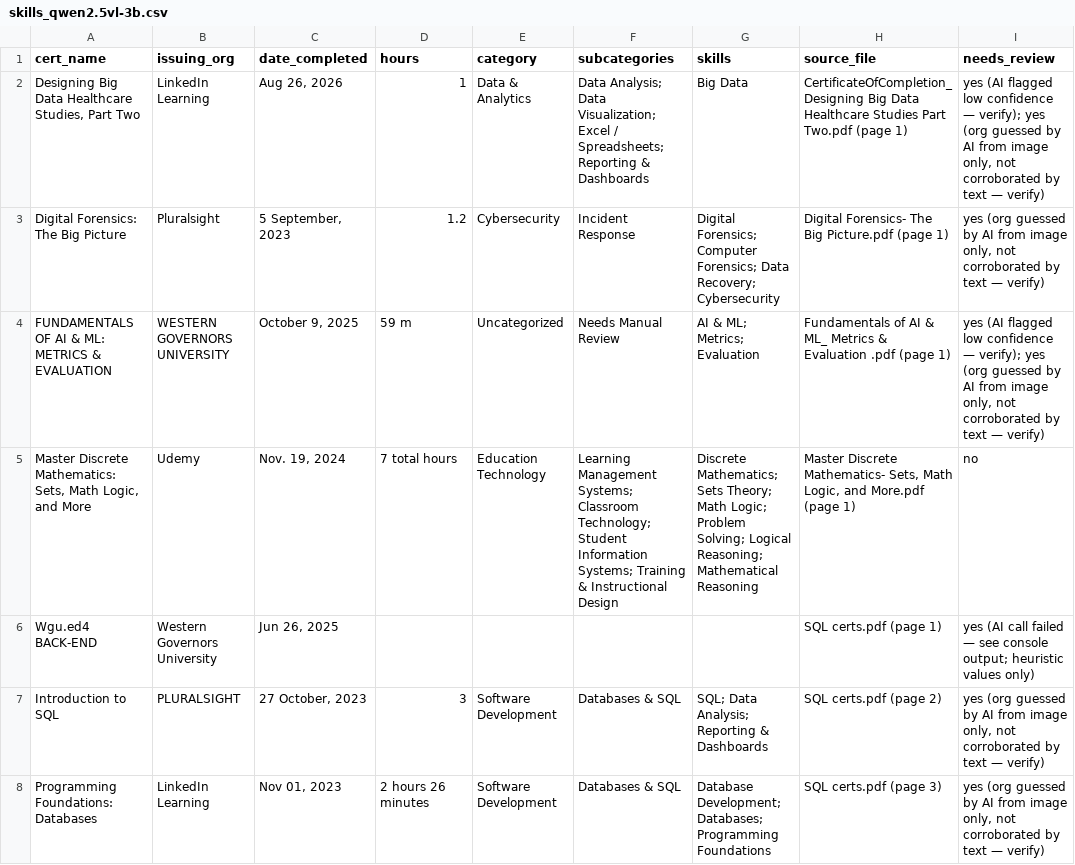
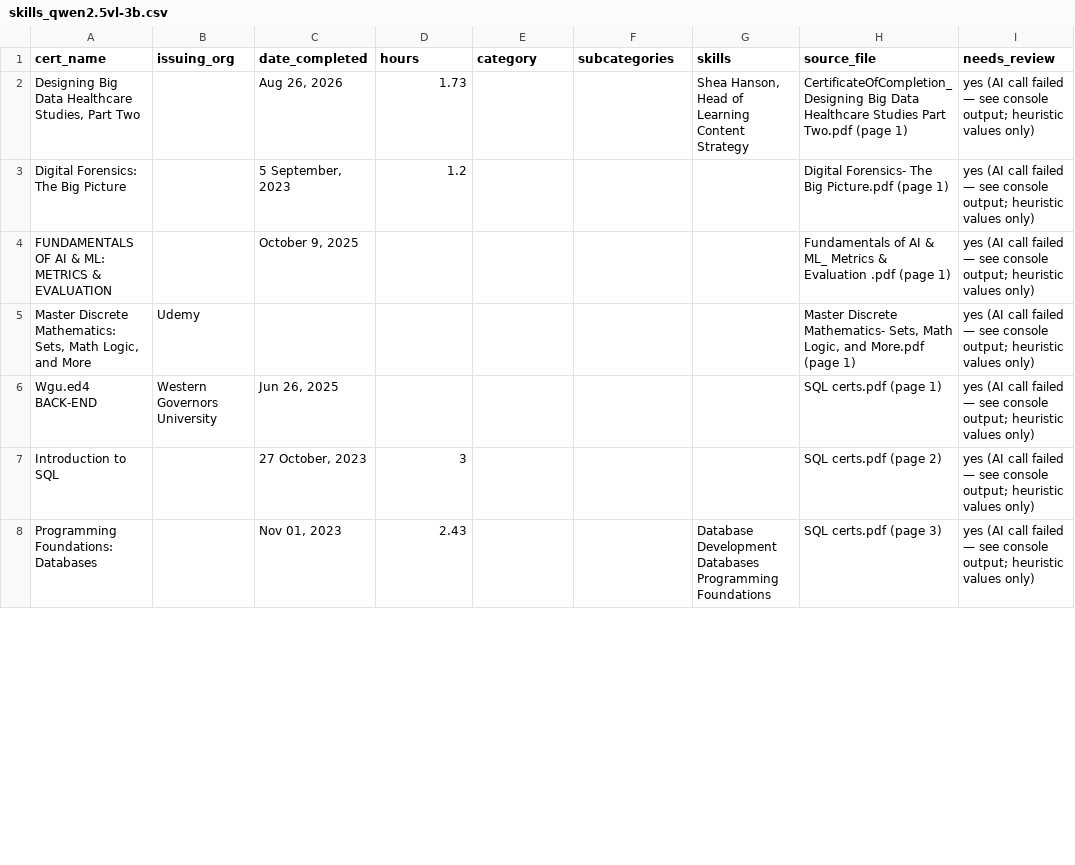
Before and after one commit to MistaTechE/skill-matrix, a CSV file: output/skills_qwen2.5vl-3b.csv, drawn as a sheet; only a part is shown; the diff covers the shown part only.

```diff
--- a/output/skills_qwen2.5vl-3b.csv
+++ b/output/skills_qwen2.5vl-3b.csv
@@ -1,8 +1,8 @@
 cert_name,issuing_org,date_completed,hours,category,subcategories,skills,source_file,needs_review
-"Designing Big Data Healthcare Studies, Part Two",LinkedIn Learning,"Aug 26, 2026",1,Data & Analytics,Data Analysis; Data Visualization; Excel / Spreadsheets; Reporting & Dashboards,Big Data,CertificateOfCompletion_Designing Big Data Healthcare Studies Part Two.pdf (page 1),"yes (AI flagged low confidence — verify); yes (org guessed by AI from image only, not corroborated by text — verify)"
-Digital Forensics: The Big Picture,Pluralsight,"5 September, 2023",1.2,Cybersecurity,Incident Response,Digital Forensics; Computer Forensics; Data Recovery; Cybersecurity,Digital Forensics- The Big Picture.pdf (page 1),"yes (org guessed by AI from image only, not corroborated by text — verify)"
-FUNDAMENTALS OF AI & ML: METRICS & EVALUATION,WESTERN GOVERNORS UNIVERSITY,"October 9, 2025",59 m,Uncategorized,Needs Manual Review,AI & ML; Metrics; Evaluation,Fundamentals of AI & ML_ Metrics & Evaluation .pdf (page 1),"yes (AI flagged low confidence — verify); yes (org guessed by AI from image only, not corroborated by text — verify)"
-"Master Discrete Mathematics: Sets, Math Logic, and More",Udemy,"Nov. 19, 2024",7 total hours,Education Technology,Learning Management Systems; Classroom Technology; Student Information Systems; Training & Instructional Design,Discrete Mathematics; Sets Theory; Math Logic; Problem Solving; Logical Reasoning; Mathematical Reasoning,"Master Discrete Mathematics- Sets, Math Logic, and More.pdf (page 1)",no
+"Designing Big Data Healthcare Studies, Part Two",,"Aug 26, 2026",1.73,,,"Shea Hanson, Head of Learning Content Strategy",CertificateOfCompletion_Designing Big Data Healthcare Studies Part Two.pdf (page 1),yes (AI call failed — see console output; heuristic values only)
+Digital Forensics: The Big Picture,,"5 September, 2023",1.2,,,,Digital Forensics- The Big Picture.pdf (page 1),yes (AI call failed — see console output; heuristic values only)
+FUNDAMENTALS OF AI & ML: METRICS & EVALUATION,,"October 9, 2025",,,,,Fundamentals of AI & ML_ Metrics & Evaluation .pdf (page 1),yes (AI call failed — see console output; heuristic values only)
+"Master Discrete Mathematics: Sets, Math Logic, and More",Udemy,,,,,,"Master Discrete Mathematics- Sets, Math Logic, and More.pdf (page 1)",yes (AI call failed — see console output; heuristic values only)
 Wgu.ed4 BACK-END,Western Governors University,"Jun 26, 2025",,,,,SQL certs.pdf (page 1),yes (AI call failed — see console output; heuristic values only)
-Introduction to SQL,PLURALSIGHT,"27 October, 2023",3,Software Development,Databases & SQL,SQL; Data Analysis; Reporting & Dashboards,SQL certs.pdf (page 2),"yes (org guessed by AI from image only, not corroborated by text — verify)"
-Programming Foundations: Databases,LinkedIn Learning,"Nov 01, 2023",2 hours 26 minutes,Software Development,Databases & SQL,Database Development; Databases; Programming Foundations,SQL certs.pdf (page 3),"yes (org guessed by AI from image only, not corroborated by text — verify)"
+Introduction to SQL,,"27 October, 2023",3,,,,SQL certs.pdf (page 2),yes (AI call failed — see console output; heuristic values only)
+Programming Foundations: Databases,,"Nov 01, 2023",2.43,,,Database Development Databases Programming Foundations,SQL certs.pdf (page 3),yes (AI call failed — see console output; heuristic values only)
```
Also changed, not shown: 9 edited cells elsewhere in this file.
